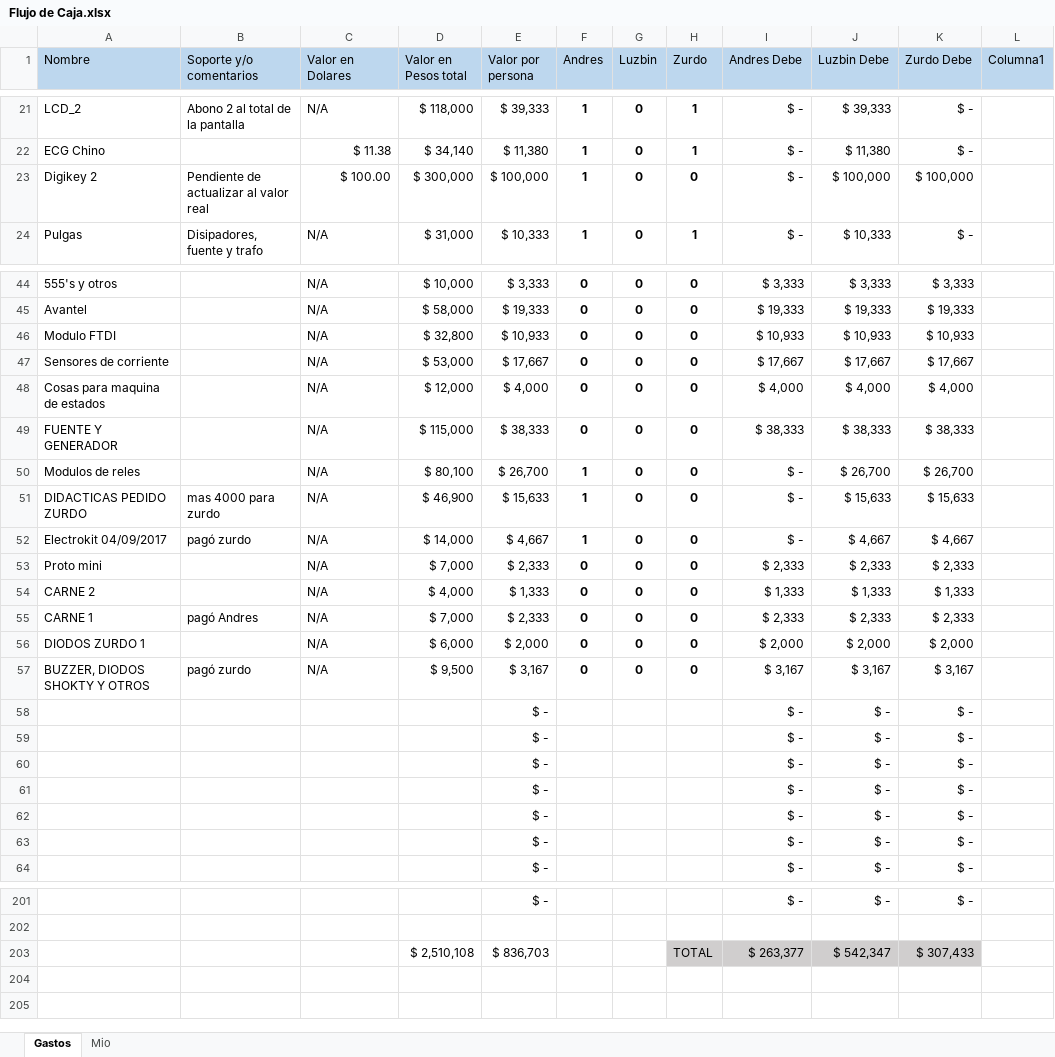
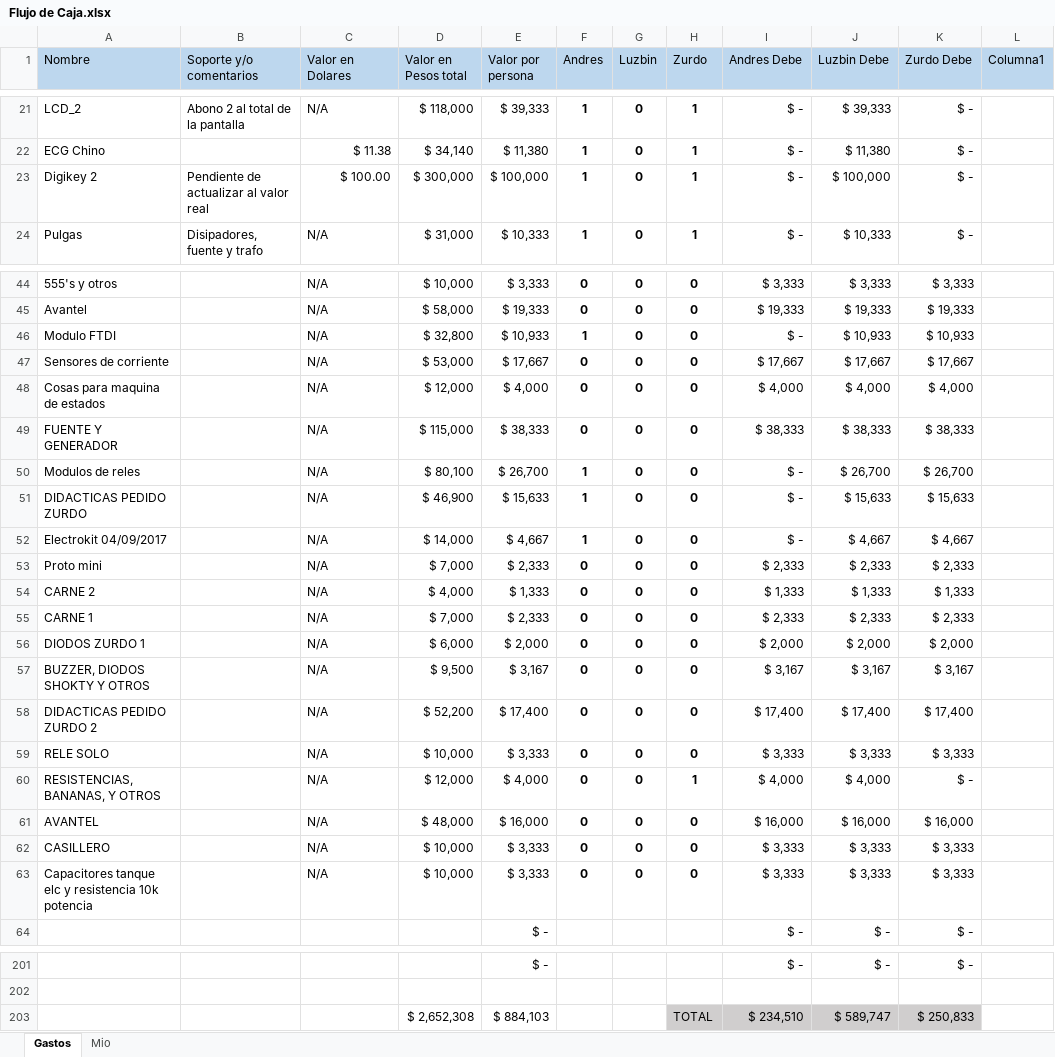
Before and after one commit to LorDPaxO/Gestion-Del-Proyecto, an Excel workbook: Flujo de Caja.xlsx, sheet Gastos, drawn as a sheet; only a part is shown, gaps mark what is left out; values as stored, in another font and other column widths than the file's, no borders; conditional formats and table styles not drawn; removed rows and columns are numbered as before the commit, all else as after; the diff covers the shown part only; the diff names each change by its address in the sheet, - before the commit and + after, or states it on an @@ line.

Commit message:
//
Andres + 70K

```diff
--- a/Flujo de Caja.xlsx (sheet Gastos)
+++ b/Flujo de Caja.xlsx (sheet Gastos)
-H23 (Zurdo): 0
+H23 (Zurdo): 1
-K23 (Zurdo Debe): $ 100,000
+K23 (Zurdo Debe): $ -
-F46 (Andres): 0
+F46 (Andres): 1
-I46 (Andres Debe): $ 10,933
+I46 (Andres Debe): $ -
-B51 (Soporte y/o comentarios): mas 4000 para zurdo
+B51 (Soporte y/o comentarios): (empty)
-B52 (Soporte y/o comentarios): pagó zurdo
+B52 (Soporte y/o comentarios): (empty)
-B55 (Soporte y/o comentarios): pagó Andres
+B55 (Soporte y/o comentarios): (empty)
-B57 (Soporte y/o comentarios): pagó zurdo
+B57 (Soporte y/o comentarios): (empty)
-row 58:  |  |  |  | $ - |  |  |  | $ - | $ - | $ -
-row 59:  |  |  |  | $ - |  |  |  | $ - | $ - | $ -
-row 60:  |  |  |  | $ - |  |  |  | $ - | $ - | $ -
-row 61:  |  |  |  | $ - |  |  |  | $ - | $ - | $ -
-row 62:  |  |  |  | $ - |  |  |  | $ - | $ - | $ -
-row 63:  |  |  |  | $ - |  |  |  | $ - | $ - | $ -
+row 58: DIDACTICAS PEDIDO ZURDO 2 |  | N/A | $ 52,200 | $ 17,400 | 0 | 0 | 0 | $ 17,400 | $ 17,400 | $ 17,400
+row 59: RELE SOLO |  | N/A | $ 10,000 | $ 3,333 | 0 | 0 | 0 | $ 3,333 | $ 3,333 | $ 3,333
+row 60: RESISTENCIAS, BANANAS, Y OTROS |  | N/A | $ 12,000 | $ 4,000 | 0 | 0 | 1 | $ 4,000 | $ 4,000 | $ -
+row 61: AVANTEL |  | N/A | $ 48,000 | $ 16,000 | 0 | 0 | 0 | $ 16,000 | $ 16,000 | $ 16,000
+row 62: CASILLERO |  | N/A | $ 10,000 | $ 3,333 | 0 | 0 | 0 | $ 3,333 | $ 3,333 | $ 3,333
+row 63: Capacitores tanque elc y resistencia 10k potencia |  | N/A | $ 10,000 | $ 3,333 | 0 | 0 | 0 | $ 3,333 | $ 3,333 | $ 3,333
-row 203:  |  |  | $ 2,510,108 | $ 836,703 |  |  | TOTAL | $ 263,377 | $ 542,347 | $ 307,433
+row 203:  |  |  | $ 2,652,308 | $ 884,103 |  |  | TOTAL | $ 234,510 | $ 589,747 | $ 250,833
```
Also changed, not shown: 8 edited cells elsewhere in this sheet, sheet Mio, 1 other file.
